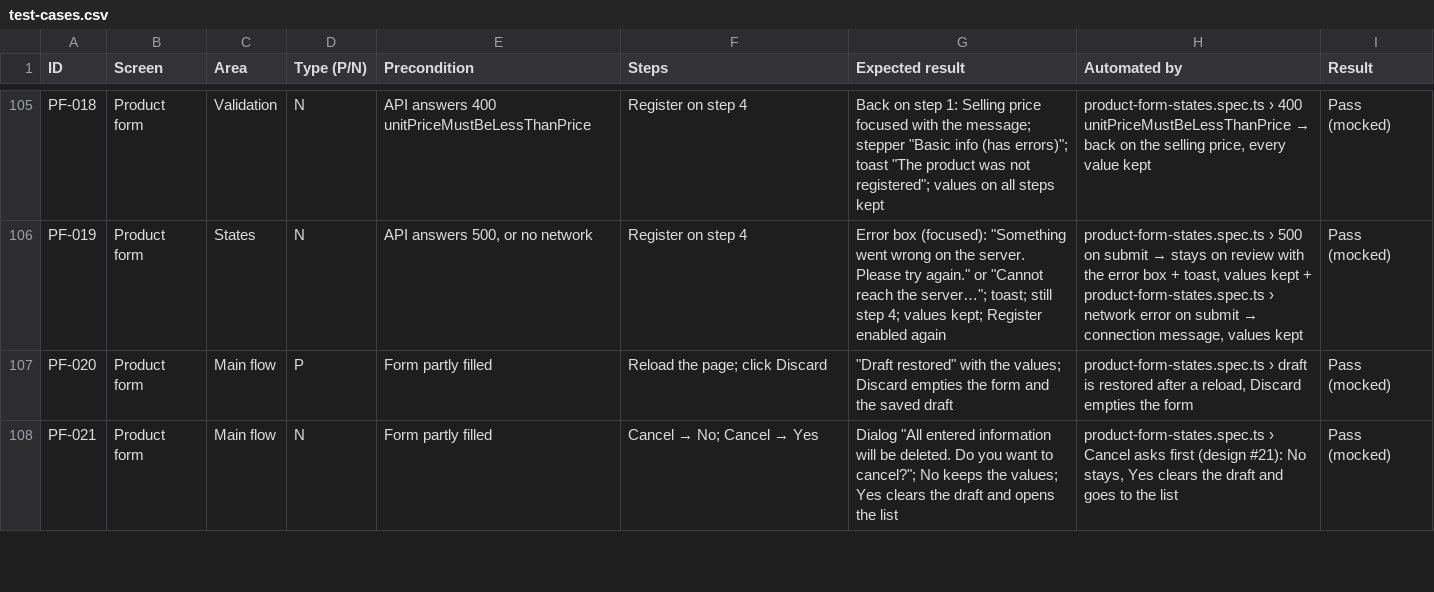
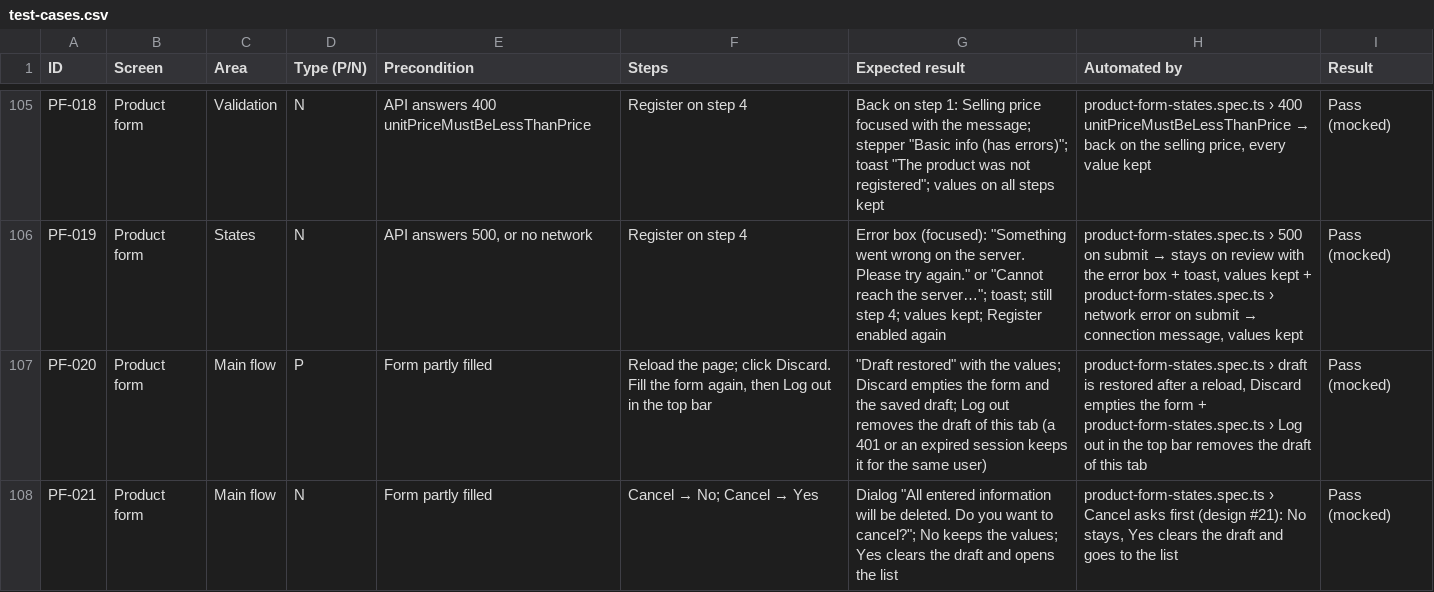
Before and after one commit to divii-school/Frontend-homework, a CSV file: docs/test-cases.csv, drawn as a sheet; only a part is shown, gaps mark what is left out; the diff covers the shown part only.

```diff
--- a/docs/test-cases.csv
+++ b/docs/test-cases.csv
@@ -106,3 +106,3 @@
 "PF-019","Product form","States","N","API answers 500, or no network","Register on step 4","Error box (focused): ""Something went wrong on the server. Please try again."" or ""Cannot reach the server…""; toast; still step 4; values kept; Register enabled again","product-form-states.spec.ts › 500 on submit → stays on review with the error box + toast, values kept + product-form-states.spec.ts › network error on submit → connection message, values kept","Pass (mocked)"
-"PF-020","Product form","Main flow","P","Form partly filled","Reload the page; click Discard","""Draft restored"" with the values; Discard empties the form and the saved draft","product-form-states.spec.ts › draft is restored after a reload, Discard empties the form","Pass (mocked)"
+"PF-020","Product form","Main flow","P","Form partly filled","Reload the page; click Discard. Fill the form again, then Log out in the top bar","""Draft restored"" with the values; Discard empties the form and the saved draft; Log out removes the draft of this tab (a 401 or an expired session keeps it for the same user)","product-form-states.spec.ts › draft is restored after a reload, Discard empties the form + product-form-states.spec.ts › Log out in the top bar removes the draft of this tab","Pass (mocked)"
 "PF-021","Product form","Main flow","N","Form partly filled","Cancel → No; Cancel → Yes","Dialog ""All entered information will be deleted. Do you want to cancel?""; No keeps the values; Yes clears the draft and opens the list","product-form-states.spec.ts › Cancel asks first (design #21): No stays, Yes clears the draft and goes to the list","Pass (mocked)"
```
Also changed, not shown: 9 edited cells elsewhere in this file, 16 other files.
